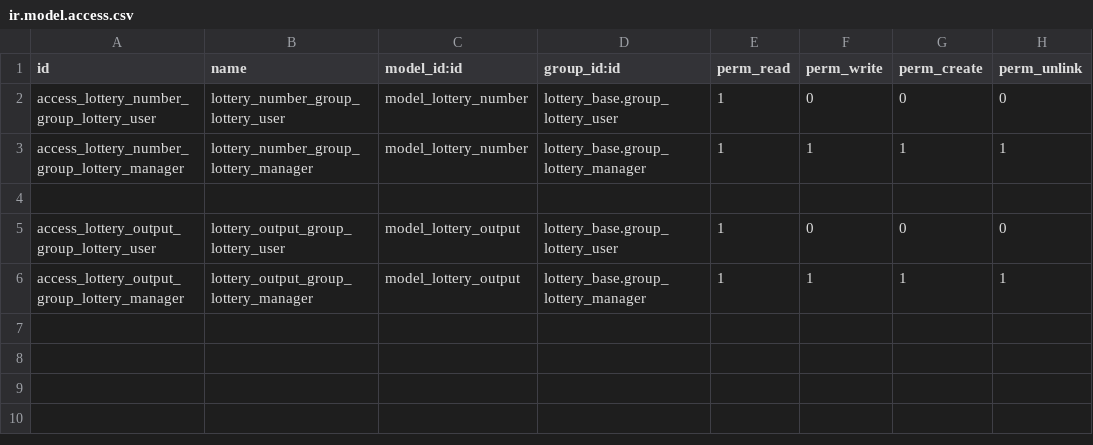
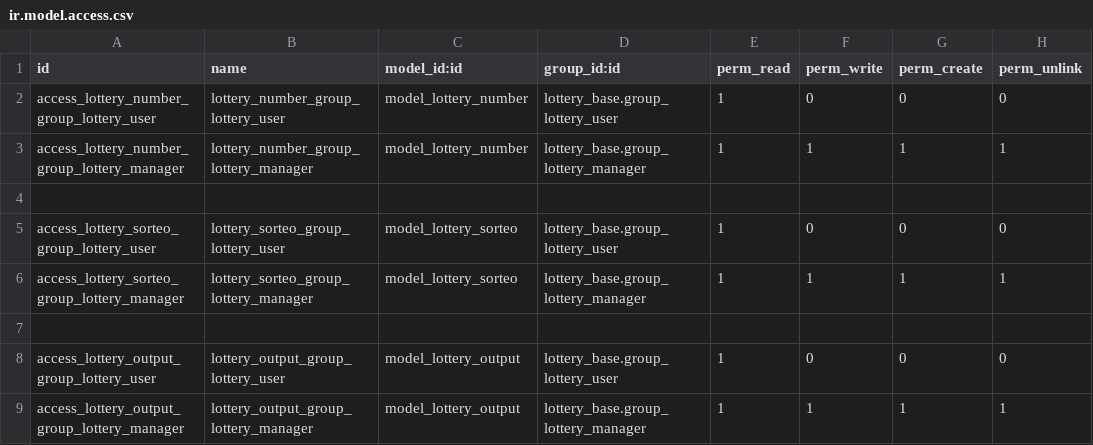
Before and after one commit to Ubesnel/lotoanalisis, a CSV file: lottery_base/security/ir.model.access.csv, drawn as a sheet; the diff names each change by its address in the sheet, - before the commit and + after, or states it on an @@ line.

```diff
--- a/lottery_base/security/ir.model.access.csv
+++ b/lottery_base/security/ir.model.access.csv
+row 5: access_lottery_sorteo_group_lottery_user | lottery_sorteo_group_lottery_user | model_lottery_sorteo | lottery_base.group_lottery_user | 1 | 0 | 0 | 0
+row 6: access_lottery_sorteo_group_lottery_manager | lottery_sorteo_group_lottery_manager | model_lottery_sorteo | lottery_base.group_lottery_manager | 1 | 1 | 1 | 1
+row 7: (empty)
```
Also changed, not shown: lottery_groups/security/ir.model.access.csv, lottery_scraper/security/ir.model.access.csv, 43 other files.
